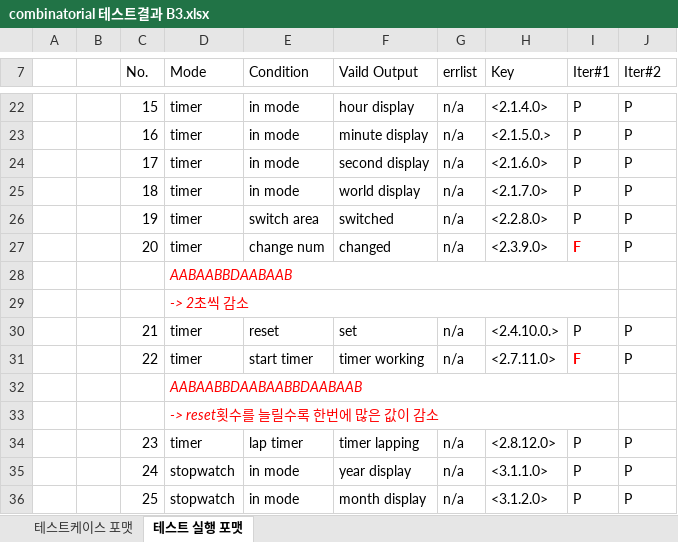
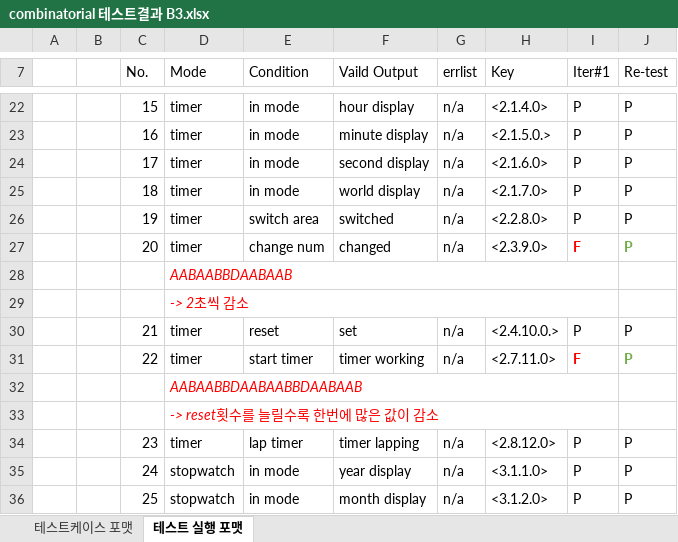
Before and after one commit to binchoo/vnv-team-3, an Excel workbook: combinatorial/test exec/combinatorial 테스트결과 B3.xlsx, sheet 테스트 실행 포맷, drawn as a sheet; only a part is shown, gaps mark what is left out; values as stored, in another font and other column widths than the file's, no borders; the diff names each change by its address in the sheet, - before the commit and + after, or states it on an @@ line.

```diff
--- a/combinatorial/test exec/combinatorial 테스트결과 B3.xlsx (sheet 테스트 실행 포맷)
+++ b/combinatorial/test exec/combinatorial 테스트결과 B3.xlsx (sheet 테스트 실행 포맷)
-J7: Iter#2
+J7: Re-test
@@ J27 bold: off → on, text colour: black → #70AD47 @@
@@ J31 bold: off → on, text colour: black → #70AD47 @@
```
Also changed, not shown: pairwise/test exec/pairwise 테스트결과 B3.xlsx, pairwise/testcase/pairwise 테스트케이스 B3.xlsx.
